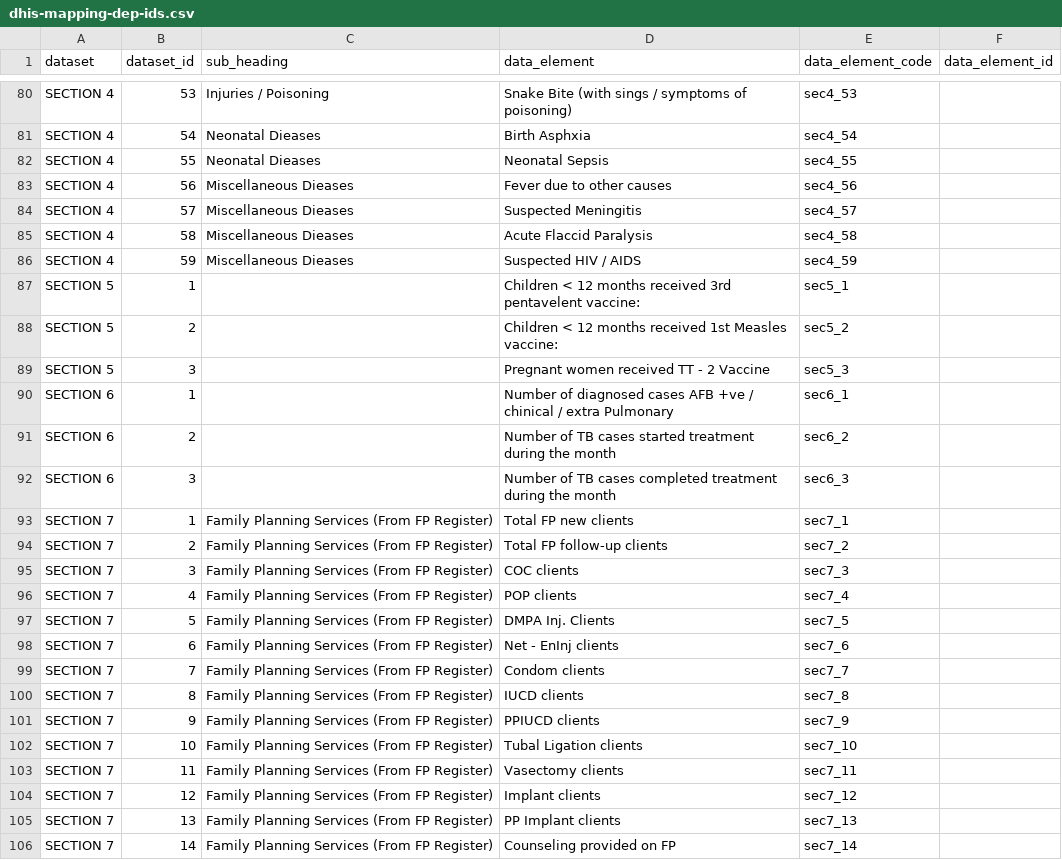
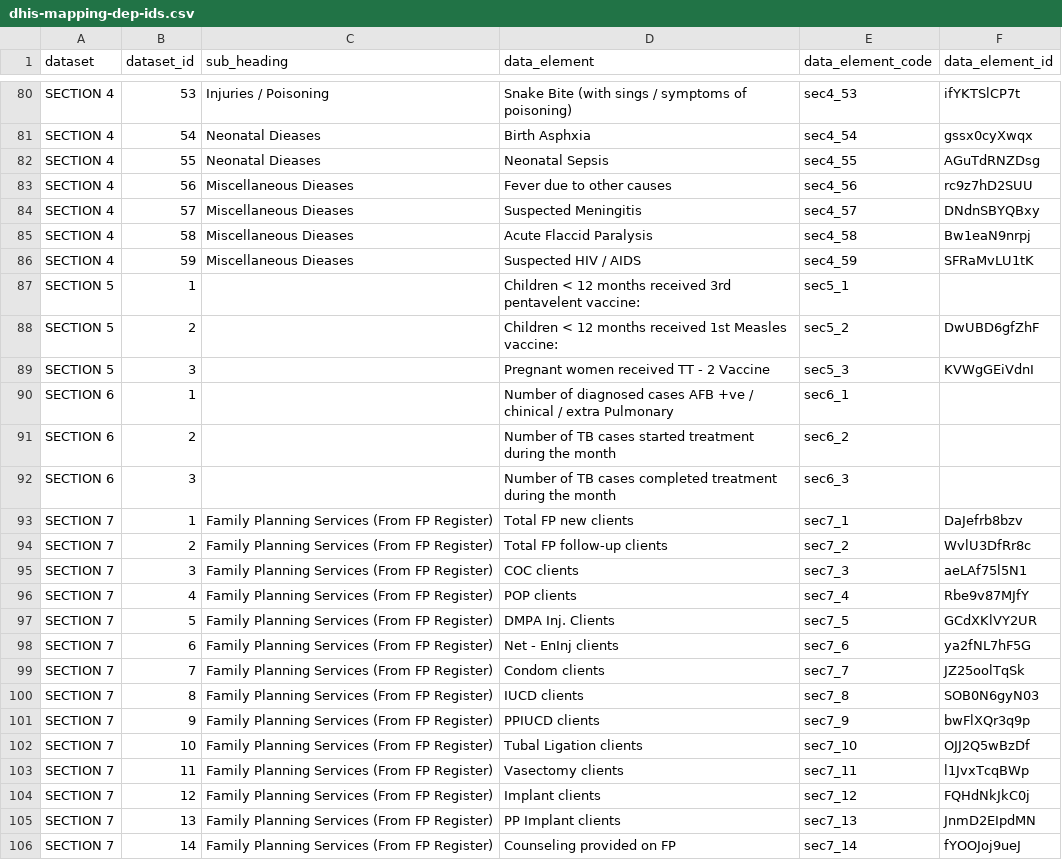
Before and after one commit to Alishanaj/Dhis2, a CSV file: old_files/dhis-mapping-dep-ids.csv, drawn as a sheet; only a part is shown, gaps mark what is left out; the diff covers the shown part only; the diff names each change by its address in the sheet, - before the commit and + after, or states it on an @@ line.

```diff
--- a/old_files/dhis-mapping-dep-ids.csv
+++ b/old_files/dhis-mapping-dep-ids.csv
-F80 (data_element_id): (empty)
+F80 (data_element_id): ifYKTSlCP7t
-F81 (data_element_id): (empty)
+F81 (data_element_id): gssx0cyXwqx
-F82 (data_element_id): (empty)
+F82 (data_element_id): AGuTdRNZDsg
-F83 (data_element_id): (empty)
+F83 (data_element_id): rc9z7hD2SUU
-F84 (data_element_id): (empty)
+F84 (data_element_id): DNdnSBYQBxy
-F85 (data_element_id): (empty)
+F85 (data_element_id): Bw1eaN9nrpj
-F86 (data_element_id): (empty)
+F86 (data_element_id): SFRaMvLU1tK
-F88 (data_element_id): (empty)
+F88 (data_element_id): DwUBD6gfZhF
-F89 (data_element_id): (empty)
+F89 (data_element_id): KVWgGEiVdnI
-F93 (data_element_id): (empty)
+F93 (data_element_id): DaJefrb8bzv
-F94 (data_element_id): (empty)
+F94 (data_element_id): WvlU3DfRr8c
-F95 (data_element_id): (empty)
+F95 (data_element_id): aeLAf75l5N1
-F96 (data_element_id): (empty)
+F96 (data_element_id): Rbe9v87MJfY
-F97 (data_element_id): (empty)
+F97 (data_element_id): GCdXKlVY2UR
-F98 (data_element_id): (empty)
+F98 (data_element_id): ya2fNL7hF5G
-F99 (data_element_id): (empty)
+F99 (data_element_id): JZ25oolTqSk
-F100 (data_element_id): (empty)
+F100 (data_element_id): SOB0N6gyN03
-F101 (data_element_id): (empty)
+F101 (data_element_id): bwFlXQr3q9p
-F102 (data_element_id): (empty)
+F102 (data_element_id): OJJ2Q5wBzDf
-F103 (data_element_id): (empty)
+F103 (data_element_id): l1JvxTcqBWp
-F104 (data_element_id): (empty)
+F104 (data_element_id): FQHdNkJkC0j
-F105 (data_element_id): (empty)
+F105 (data_element_id): JnmD2EIpdMN
-F106 (data_element_id): (empty)
+F106 (data_element_id): fYOOJoj9ueJ
```
Also changed, not shown: 109 edited cells elsewhere in this file, 5 other files.
